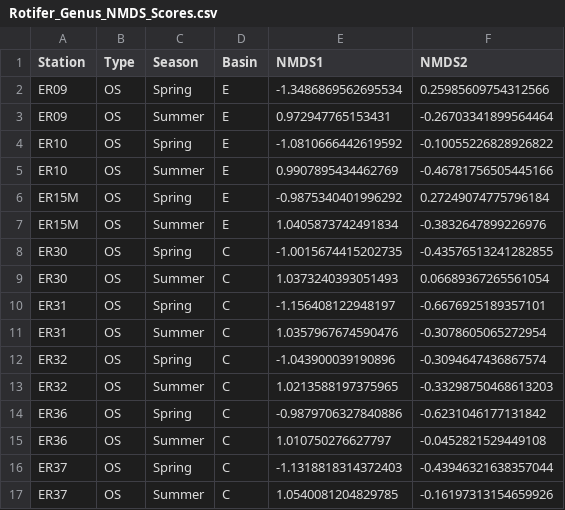
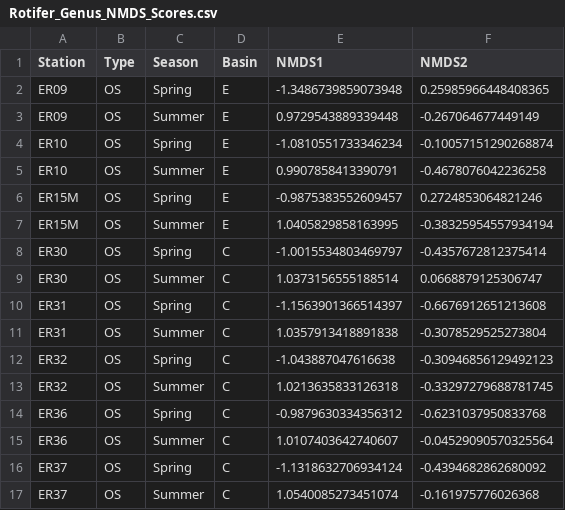
Before and after one commit to cmarshall178/Nearshore-Rotifers, a CSV file: Erie/Output/Tables/Genus/Rotifer_Genus_NMDS_Scores.csv, drawn as a sheet; only a part is shown; the diff covers the shown part only.

```diff
--- a/Erie/Output/Tables/Genus/Rotifer_Genus_NMDS_Scores.csv
+++ b/Erie/Output/Tables/Genus/Rotifer_Genus_NMDS_Scores.csv
@@ -1,17 +1,17 @@
 Station,Type,Season,Basin,NMDS1,NMDS2
-ER09,OS,Spring,E,-1.3486869562695534,0.25985609754312566
-ER09,OS,Summer,E,0.972947765153431,-0.26703341899564464
-ER10,OS,Spring,E,-1.0810666442619592,-0.10055226828926822
-ER10,OS,Summer,E,0.9907895434462769,-0.46781756505445166
-ER15M,OS,Spring,E,-0.9875340401996292,0.27249074775796184
-ER15M,OS,Summer,E,1.0405873742491834,-0.3832647899226976
-ER30,OS,Spring,C,-1.0015674415202735,-0.43576513241282855
-ER30,OS,Summer,C,1.0373240393051493,0.06689367265561054
-ER31,OS,Spring,C,-1.156408122948197,-0.6676925189357101
-ER31,OS,Summer,C,1.0357967674590476,-0.3078605065272954
-ER32,OS,Spring,C,-1.043900039190896,-0.3094647436867574
-ER32,OS,Summer,C,1.0213588197375965,-0.33298750468613203
-ER36,OS,Spring,C,-0.9879706327840886,-0.6231046177131842
-ER36,OS,Summer,C,1.010750276627797,-0.0452821529449108
-ER37,OS,Spring,C,-1.1318818314372403,-0.43946321638357044
-ER37,OS,Summer,C,1.0540081204829785,-0.16197313154659926
+ER09,OS,Spring,E,-1.3486739859073948,0.25985966448408365
+ER09,OS,Summer,E,0.9729543889339448,-0.267064677449149
+ER10,OS,Spring,E,-1.0810551733346234,-0.10057151290268874
+ER10,OS,Summer,E,0.9907858413390791,-0.4678076042236258
+ER15M,OS,Spring,E,-0.9875383552609457,0.2724853064821246
+ER15M,OS,Summer,E,1.0405829858163995,-0.38325954557934194
+ER30,OS,Spring,C,-1.0015534803469797,-0.4357672812375414
+ER30,OS,Summer,C,1.0373156555188514,0.0668879125306747
+ER31,OS,Spring,C,-1.1563901366514397,-0.6676912651213608
+ER31,OS,Summer,C,1.0357913418891838,-0.3078529525273804
+ER32,OS,Spring,C,-1.043887047616638,-0.30946856129492123
+ER32,OS,Summer,C,1.0213635833126318,-0.33297279688781745
+ER36,OS,Spring,C,-0.9879630334356312,-0.6231037950833768
+ER36,OS,Summer,C,1.0107403642740607,-0.04529090570325564
+ER37,OS,Spring,C,-1.1318632706934124,-0.4394682862680092
+ER37,OS,Summer,C,1.0540085273451074,-0.161975776026368
```
Also changed, not shown: 96 edited cells elsewhere in this file, Erie/Output/Tables/Species/Rotifer_Species_Bray_Curtis_Dissimilarity.csv, Erie/Output/Tables/Species/Rotifer_Species_NMDS_Scores.csv, 8 other files.
